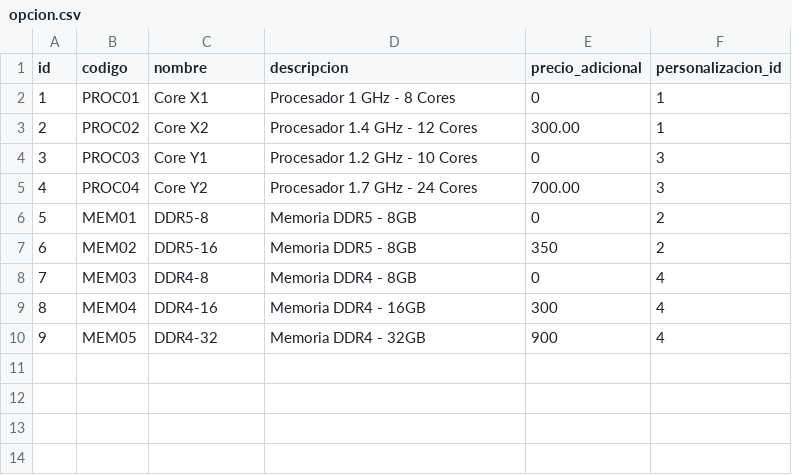
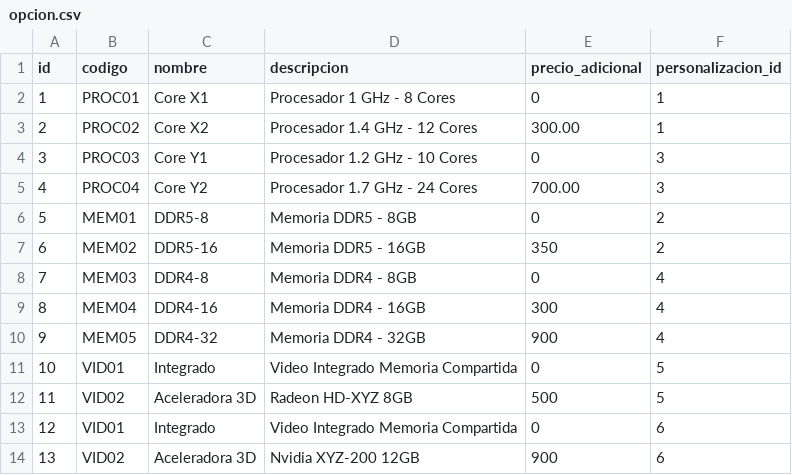
Before and after one commit to ferlosvillas/dispositivos2024, a CSV file: src/main/resources/config/liquibase/fake-data/opcion.csv, drawn as a sheet.

```diff
--- a/src/main/resources/config/liquibase/fake-data/opcion.csv
+++ b/src/main/resources/config/liquibase/fake-data/opcion.csv
@@ -6,3 +6,3 @@ id;codigo;nombre;descripcion;precio_adicional;personalizacion_id
 5;MEM01;DDR5-8;Memoria DDR5 - 8GB;0;2
-6;MEM02;DDR5-16;Memoria DDR5 - 8GB;350;2
+6;MEM02;DDR5-16;Memoria DDR5 - 16GB;350;2
 7;MEM03;DDR4-8;Memoria DDR4 - 8GB;0;4
@@ -10 +10,5 @@ id;codigo;nombre;descripcion;precio_adicional;personalizacion_id
 9;MEM05;DDR4-32;Memoria DDR4 - 32GB;900;4
+10;VID01;Integrado;Video Integrado Memoria Compartida;0;5
+11;VID02;Aceleradora 3D;Radeon HD-XYZ 8GB;500;5
+12;VID01;Integrado;Video Integrado Memoria Compartida;0;6
+13;VID02;Aceleradora 3D;Nvidia XYZ-200 12GB;900;6
```
Also changed, not shown: src/main/resources/config/liquibase/fake-data/adicional.csv, 11 other files.
